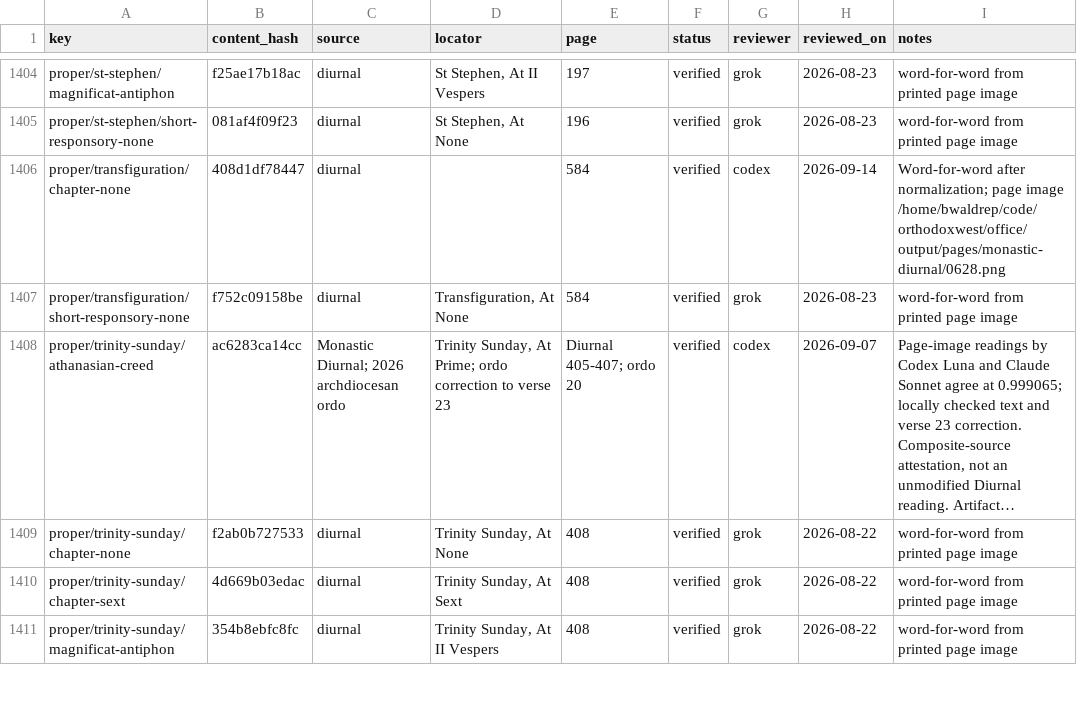
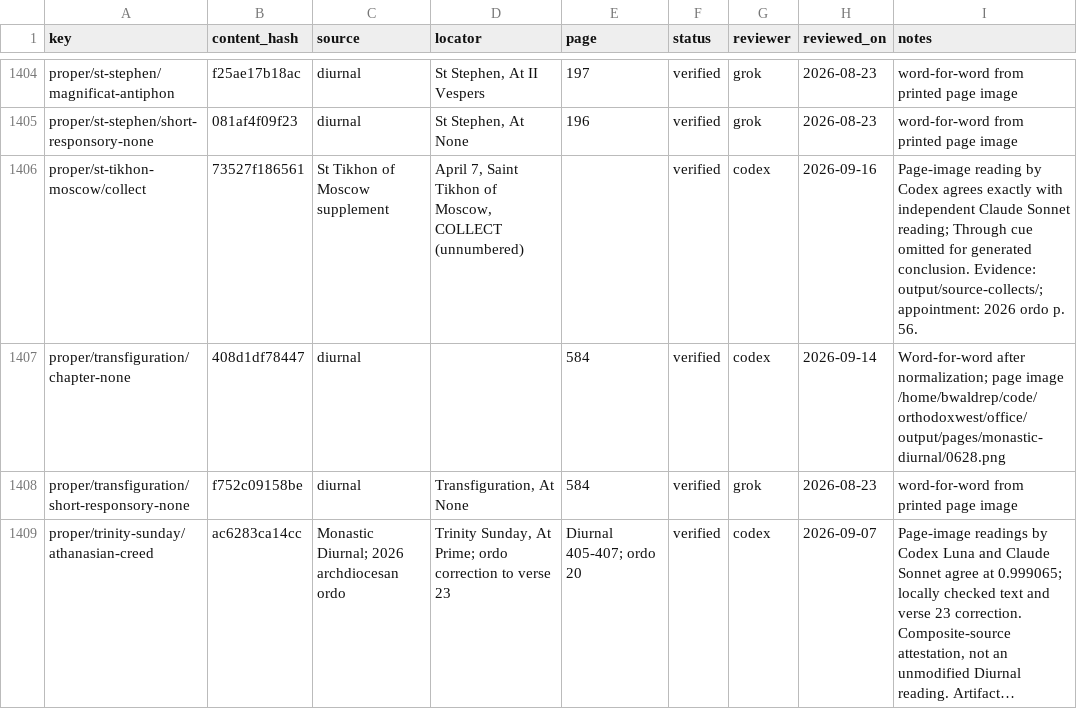
Before and after one commit to orthodoxwest/office, a CSV file: data/review/provenance.csv, drawn as a sheet; only a part is shown, gaps mark what is left out; the shorter side is filled out with more unchanged rows; long unchanged cells end in …; the diff names each change by its address in the sheet, - before the commit and + after, or states it on an @@ line.

Commit message:
Use the appointed supplement collect for St Tikhon

```diff
--- a/data/review/provenance.csv
+++ b/data/review/provenance.csv
+row 1406: proper/st-tikhon-moscow/collect | 73527f186561 | St Tikhon of Moscow supplement | April 7, Saint Tikhon of Moscow, COLLECT (unnumbered) |  | verified | codex | 2026-09-16 | Page-image reading by Codex agrees exactly with independent Claude Sonnet reading; Through cue omitted for generated conclusion. Evidence: output/source-collects/; appointment: 2026 ordo p. 56.
```
Also changed, not shown: 5 other files.
